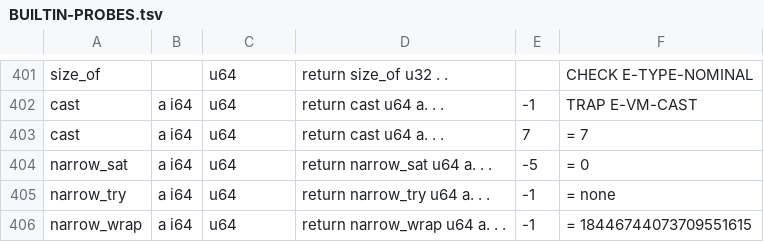
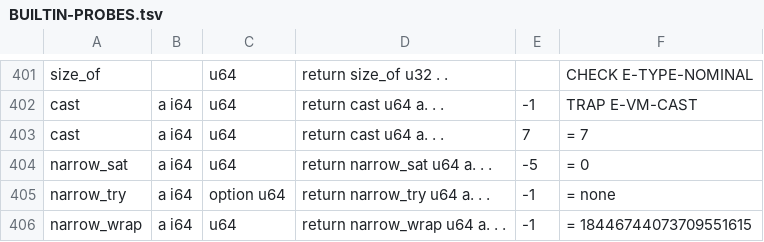
Before and after one commit to rubidus-api/lowent_lang, a TSV file: docs/spec/BUILTIN-PROBES.tsv, drawn as a sheet; only a part is shown, gaps mark what is left out.

Commit message:
The checker knows what only the lowering knew (RFC-0148 S4, first batch; owner 2026-10-14): narrow T / narrow_sat / narrow_wrap give T and narrow_try gives option T; wrap_* / sat_* give the type add gives and take add's operand rule (a usize mixed with a fixed width is refused), chk_* gives that option; field gives the field's declared type for any field of any record expression; a write to a field is checked against THAT record's struct (it took the last declared struct that had a field of the name). A measuring hook (LOWENT_LIST_TYPES=1) prints, for every closed expression node, the checker's answer and the lowering's shadow answer on one line; over 136 files the two never disagree where both know, and the lowering alone knew 1,780 places — 477 after this. BREAKING, library: 20 of 965 files were newly refused, and every one was a place the 1.11.0 move to usize had missed because the checker could not see a field's type. Fields now usize: strbuf.str_buf.len, vecs.vec_u8.len, vecgen.vec.n and .tail, pool.block_pool.freehead, segarena.arena.nseg. Results now usize: strbuf.room, vecs.next_cap (and its input), vecgen.count_of, growvec.count_of, pool.blocks, pool.used, pool.outstanding. Inputs now usize: vecgen.open, vecgen.at, vecgen.reserve_more, growvec.open, growvec.reserve_more. Nine test texts, two examples of manual chapter 41 and the vecs page example follow; two tests had declared an option as u64. One probe of BUILTIN-PROBES declared narrow_try's result as u64. README: 2,162 regression checks. Not released

```diff
--- a/docs/spec/BUILTIN-PROBES.tsv
+++ b/docs/spec/BUILTIN-PROBES.tsv
@@ -404,3 +404,3 @@ cast	a i64	u64	return cast u64 a. . .	7	= 7
 narrow_sat	a i64	u64	return narrow_sat u64 a. . .	-5	= 0
-narrow_try	a i64	u64	return narrow_try u64 a. . .	-1	= none
+narrow_try	a i64	option u64	return narrow_try u64 a. . .	-1	= none
 narrow_wrap	a i64	u64	return narrow_wrap u64 a. . .	-1	= 18446744073709551615
```
Also changed, not shown: 46 other files.
